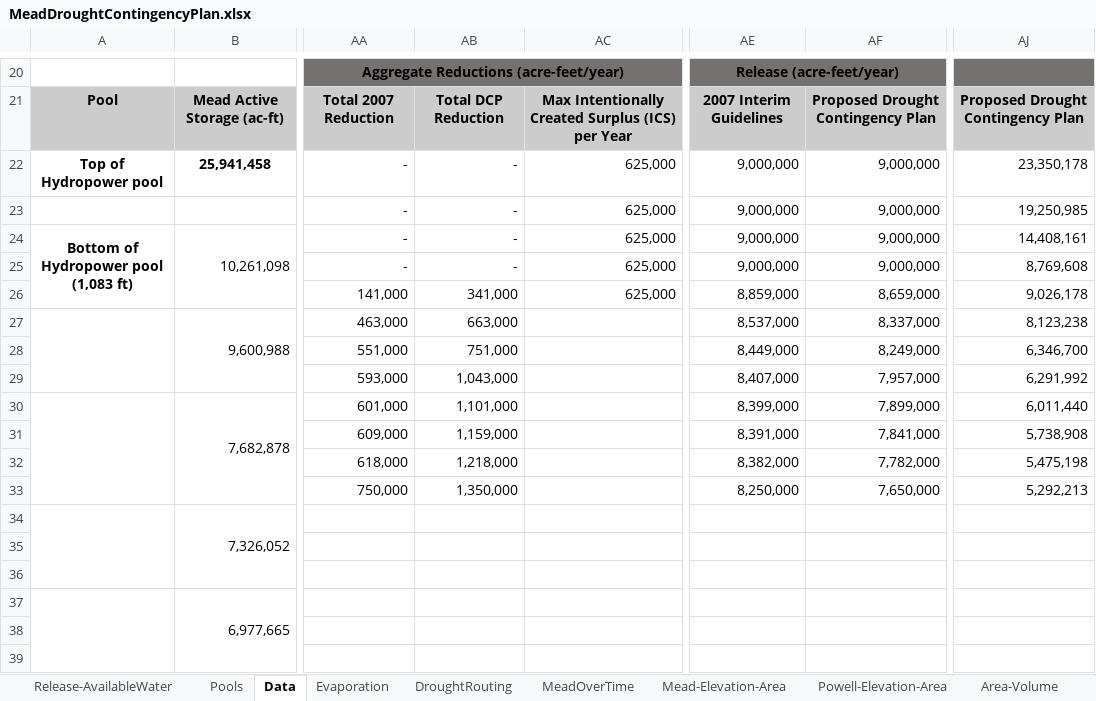
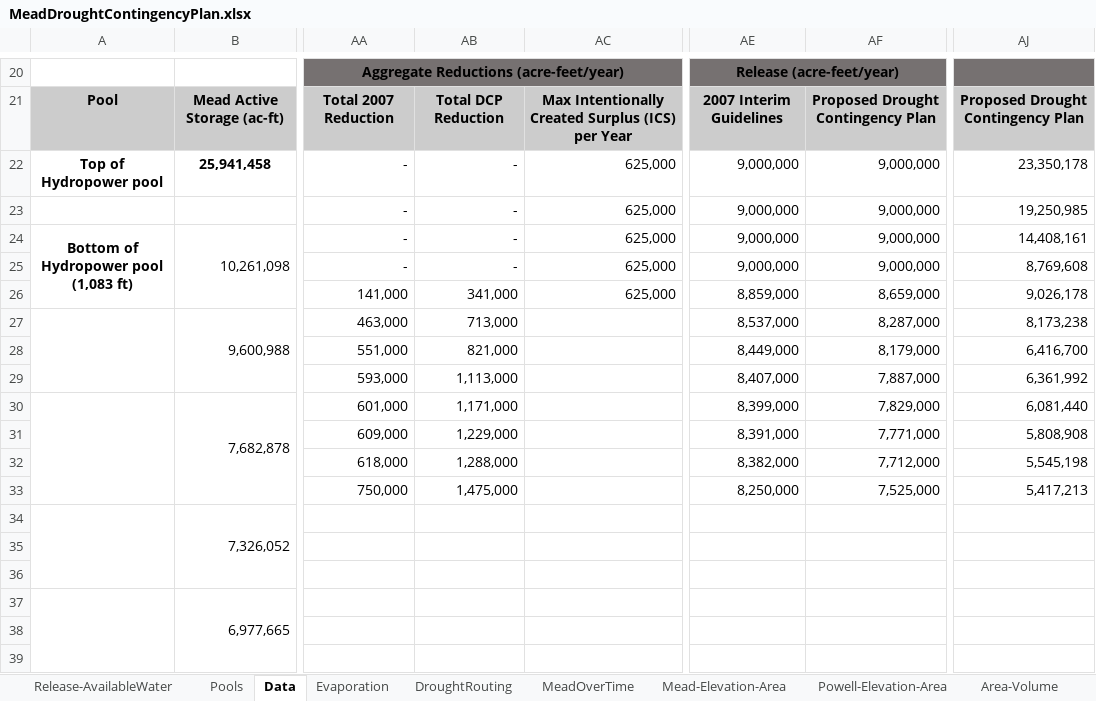
Before and after one commit to dzeke/ColoradoRiverFutures, an Excel workbook: MeadPowellPlots/MeadDroughtContingencyPlan.xlsx, sheet Data, drawn as a sheet; only a part is shown, gaps mark what is left out; values as stored, in another font and other column widths than the file's, no borders; the diff names each change by its address in the sheet, - before the commit and + after, or states it on an @@ line.

```diff
--- a/MeadPowellPlots/MeadDroughtContingencyPlan.xlsx (sheet Data)
+++ b/MeadPowellPlots/MeadDroughtContingencyPlan.xlsx (sheet Data)
-AB27: 663,000
+AB27: 713,000
-AF27: 8,337,000
+AF27: 8,287,000
-AJ27: 8,123,238
+AJ27: 8,173,238
-AB28: 751,000
+AB28: 821,000
-AF28: 8,249,000
+AF28: 8,179,000
-AJ28: 6,346,700
+AJ28: 6,416,700
-AB29: 1,043,000
+AB29: 1,113,000
-AF29: 7,957,000
+AF29: 7,887,000
-AJ29: 6,291,992
+AJ29: 6,361,992
-AB30: 1,101,000
+AB30: 1,171,000
-AF30: 7,899,000
+AF30: 7,829,000
-AJ30: 6,011,440
+AJ30: 6,081,440
-AB31: 1,159,000
+AB31: 1,229,000
-AF31: 7,841,000
+AF31: 7,771,000
-AJ31: 5,738,908
+AJ31: 5,808,908
-AB32: 1,218,000
+AB32: 1,288,000
-AF32: 7,782,000
+AF32: 7,712,000
-AJ32: 5,475,198
+AJ32: 5,545,198
-AB33: 1,350,000
+AB33: 1,475,000
-AF33: 7,650,000
+AF33: 7,525,000
-AJ33: 5,292,213
+AJ33: 5,417,213
```
Also changed, not shown: charts or pictures, ICS/IntentionallyCreatedSurplus-Summary.xlsx, InteractiveWaterBudget/InteractiveWaterBudget-CombinedPowellMead.xlsx, 7 other files.
